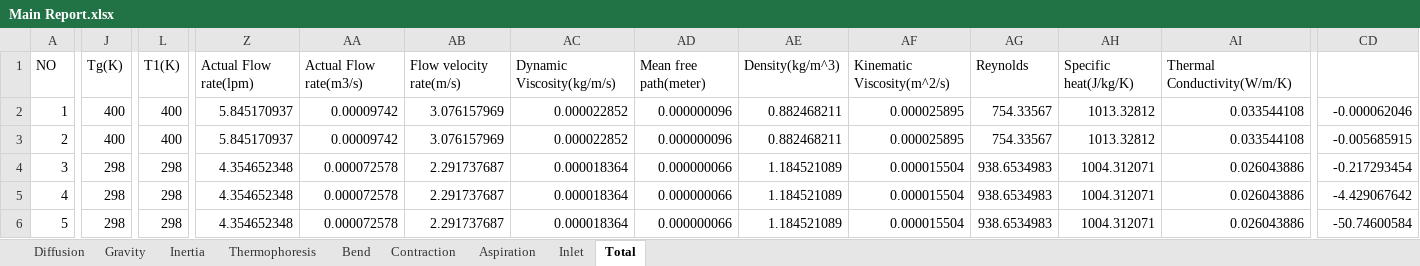
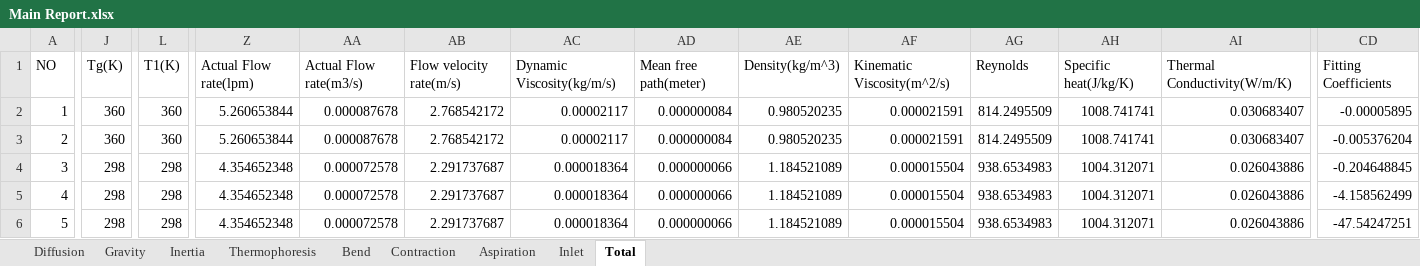
Before and after one commit to keyhanB/FlareNet-Particle-Penetration-Calculator, an Excel workbook: Excel Output/Main Report.xlsx, sheet Total, drawn as a sheet; only a part is shown, gaps mark what is left out; values as stored, in another font and other column widths than the file's, no borders; the diff covers the shown part only; the diff names each change by its address in the sheet, - before the commit and + after, or states it on an @@ line.

```diff
--- a/Excel Output/Main Report.xlsx (sheet Total)
+++ b/Excel Output/Main Report.xlsx (sheet Total)
-CD1: (empty)
+CD1: Fitting Coefficients
-J2:J3: 400
+J2:J3: 360
-L2:L3: 400
+L2:L3: 360
-Z2:Z3: 5.845170937
+Z2:Z3: 5.260653844
-AA2:AA3: 0.00009742
+AA2:AA3: 0.000087678
-AB2:AB3: 3.076157969
+AB2:AB3: 2.768542172
-AC2:AC3: 0.000022852
+AC2:AC3: 0.00002117
-AD2:AD3: 0.000000096
+AD2:AD3: 0.000000084
-AE2:AE3: 0.882468211
+AE2:AE3: 0.980520235
-AF2:AF3: 0.000025895
+AF2:AF3: 0.000021591
-AG2:AG3: 754.33567
+AG2:AG3: 814.2495509
-AH2:AH3: 1013.32812
+AH2:AH3: 1008.741741
-AI2:AI3: 0.033544108
+AI2:AI3: 0.030683407
-CD2: -0.000062046
+CD2: -0.00005895
-CD3: -0.005685915
+CD3: -0.005376204
-CD4: -0.217293454
+CD4: -0.204648845
-CD5: -4.429067642
+CD5: -4.158562499
-CD6: -50.74600584
+CD6: -47.54247251
```
Also changed, not shown: 1 added row, 1 removed row and 85 edited cells elsewhere in this sheet, sheet Thermophoresis, sheet Diffusion, sheet Bend, sheet Gravity, sheet Inertia, sheet Contraction, 2 more sheets, Excel Input/Input.xlsx, Excel Output/Section_1.xlsx, 17 other files.
